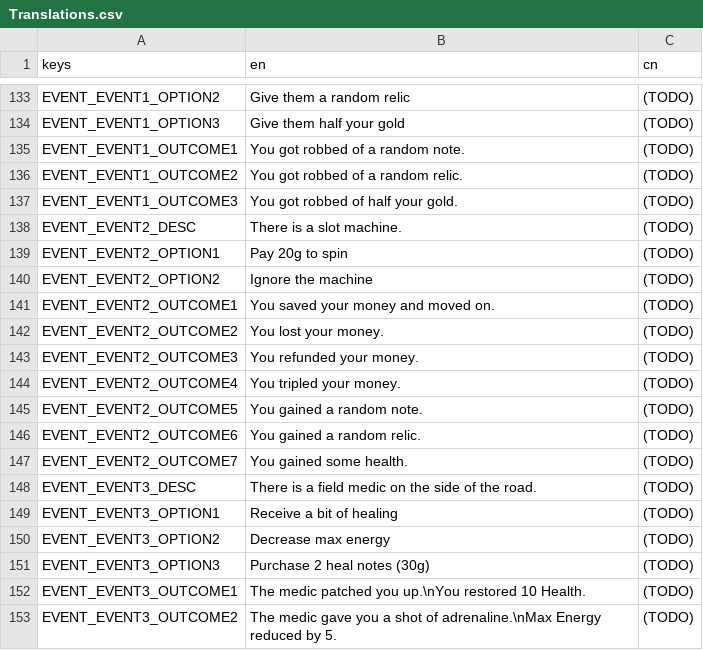
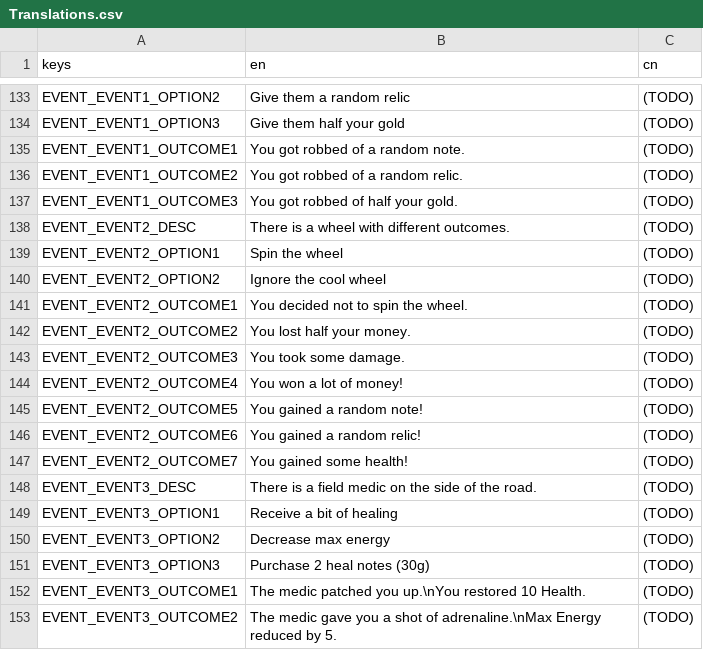
Before and after one commit to Project-Funk-Engine/ProjectFunkEngine, a CSV file: Globals/Translations/Translations.csv, drawn as a sheet; only a part is shown, gaps mark what is left out.

Commit message:
Finished event 2
Now no longer costs money to play. All spin odds are equal chance to occur. Wheel colors are synced to events, in case we decide to add art to each segment.

4 positive events, 2 negative events

```diff
--- a/Globals/Translations/Translations.csv
+++ b/Globals/Translations/Translations.csv
@@ -137,12 +137,12 @@ EVENT_EVENT1_OUTCOME2,"You got robbed of a random relic.",(TODO)
 EVENT_EVENT1_OUTCOME3,"You got robbed of half your gold.",(TODO)
-EVENT_EVENT2_DESC,"There is a slot machine.",(TODO)
-EVENT_EVENT2_OPTION1,"Pay 20g to spin",(TODO)
-EVENT_EVENT2_OPTION2,"Ignore the machine",(TODO)
-EVENT_EVENT2_OUTCOME1,"You saved your money and moved on.",(TODO)
-EVENT_EVENT2_OUTCOME2,"You lost your money.",(TODO)
-EVENT_EVENT2_OUTCOME3,"You refunded your money.",(TODO)
-EVENT_EVENT2_OUTCOME4,"You tripled your money.",(TODO)
-EVENT_EVENT2_OUTCOME5,"You gained a random note.",(TODO)
-EVENT_EVENT2_OUTCOME6,"You gained a random relic.",(TODO)
-EVENT_EVENT2_OUTCOME7,"You gained some health.",(TODO)
+EVENT_EVENT2_DESC,"There is a wheel with different outcomes.",(TODO)
+EVENT_EVENT2_OPTION1,"Spin the wheel",(TODO)
+EVENT_EVENT2_OPTION2,"Ignore the cool wheel",(TODO)
+EVENT_EVENT2_OUTCOME1,"You decided not to spin the wheel.",(TODO)
+EVENT_EVENT2_OUTCOME2,"You lost half your money.",(TODO)
+EVENT_EVENT2_OUTCOME3,"You took some damage.",(TODO)
+EVENT_EVENT2_OUTCOME4,"You won a lot of money!",(TODO)
+EVENT_EVENT2_OUTCOME5,"You gained a random note!",(TODO)
+EVENT_EVENT2_OUTCOME6,"You gained a random relic!",(TODO)
+EVENT_EVENT2_OUTCOME7,"You gained some health!",(TODO)
 EVENT_EVENT3_DESC,"There is a field medic on the side of the road.",(TODO)
```
Also changed, not shown: 5 other files.
